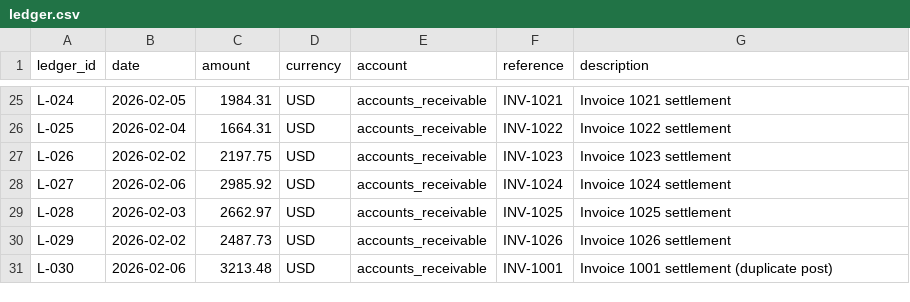
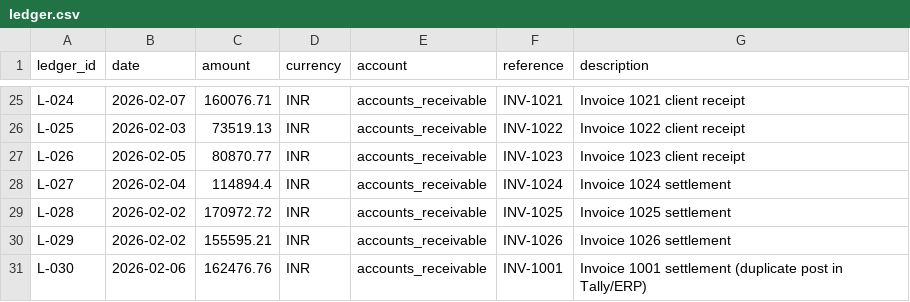
Before and after one commit to getdownandcode/ai-finance-controller, a CSV file: data/ledger.csv, drawn as a sheet; only a part is shown, gaps mark what is left out; the diff covers the shown part only; the diff names each change by its address in the sheet, - before the commit and + after, or states it on an @@ line.

```diff
--- a/data/ledger.csv
+++ b/data/ledger.csv
-B25 (date): 2026-02-05
+B25 (date): 2026-02-07
-C25 (amount): 1984.31
+C25 (amount): 160076.71
-D25:D31 (currency): USD
+D25:D31 (currency): INR
-G25 (description): Invoice 1021 settlement
+G25 (description): Invoice 1021 client receipt
-B26 (date): 2026-02-04
+B26 (date): 2026-02-03
-C26 (amount): 1664.31
+C26 (amount): 73519.13
-G26 (description): Invoice 1022 settlement
+G26 (description): Invoice 1022 client receipt
-B27 (date): 2026-02-02
+B27 (date): 2026-02-05
-C27 (amount): 2197.75
+C27 (amount): 80870.77
-G27 (description): Invoice 1023 settlement
+G27 (description): Invoice 1023 client receipt
-B28 (date): 2026-02-06
+B28 (date): 2026-02-04
-C28 (amount): 2985.92
+C28 (amount): 114894.4
-B29 (date): 2026-02-03
+B29 (date): 2026-02-02
-C29 (amount): 2662.97
+C29 (amount): 170972.72
-C30 (amount): 2487.73
+C30 (amount): 155595.21
-C31 (amount): 3213.48
+C31 (amount): 162476.76
-G31 (description): …settlement (duplicate post)
+G31 (description): …settlement (duplicate post in Tally/ERP)
```
Also changed, not shown: 86 edited cells elsewhere in this file, data/bank_feed.csv, data/ground_truth.csv, 6 other files.
